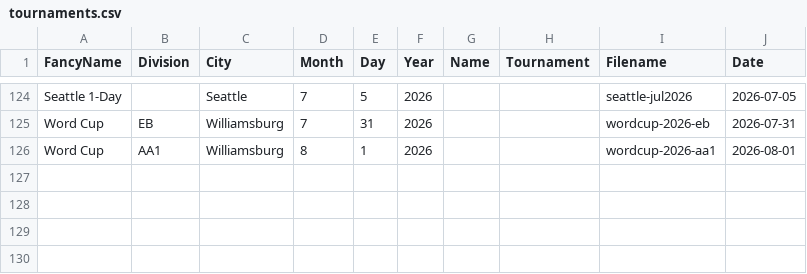
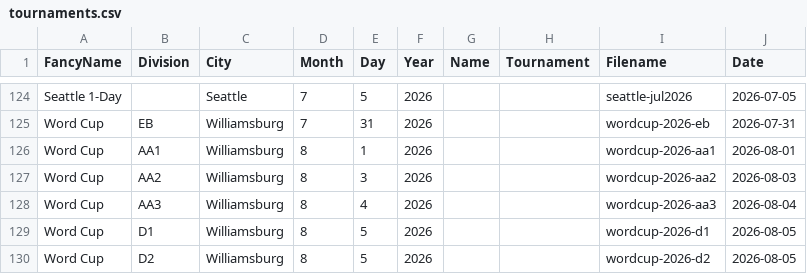
Before and after one commit to cocoscrabble/ratings, a CSV file: data/tournaments.csv, drawn as a sheet; only a part is shown, gaps mark what is left out.

Commit message:
add remaining tournament entries for wordcup 2026

```diff
--- a/data/tournaments.csv
+++ b/data/tournaments.csv
@@ -126 +126,5 @@ Word Cup,EB,Williamsburg,7,31,2026,,,wordcup-2026-eb,2026-07-31
 Word Cup,AA1,Williamsburg,8,1,2026,,,wordcup-2026-aa1,2026-08-01
+Word Cup,AA2,Williamsburg,8,3,2026,,,wordcup-2026-aa2,2026-08-03
+Word Cup,AA3,Williamsburg,8,4,2026,,,wordcup-2026-aa3,2026-08-04
+Word Cup,D1,Williamsburg,8,5,2026,,,wordcup-2026-d1,2026-08-05
+Word Cup,D2,Williamsburg,8,5,2026,,,wordcup-2026-d2,2026-08-05
```
Also changed, not shown: 3 other files.
